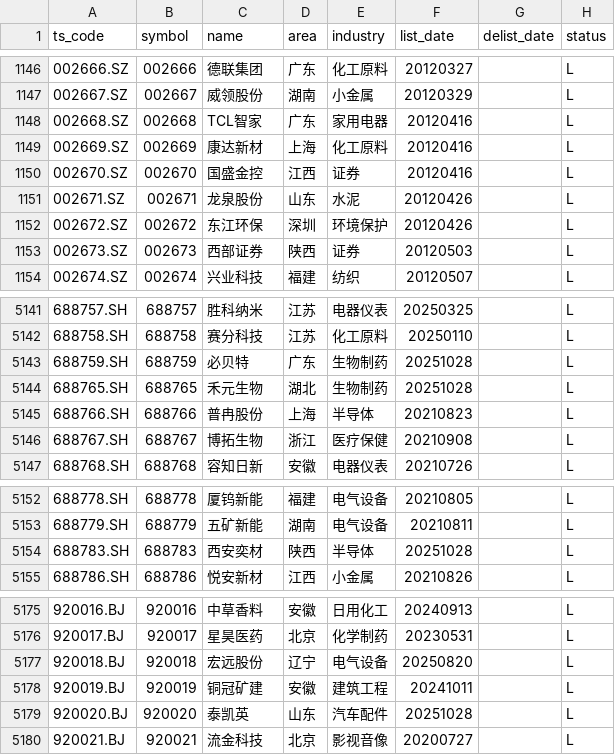
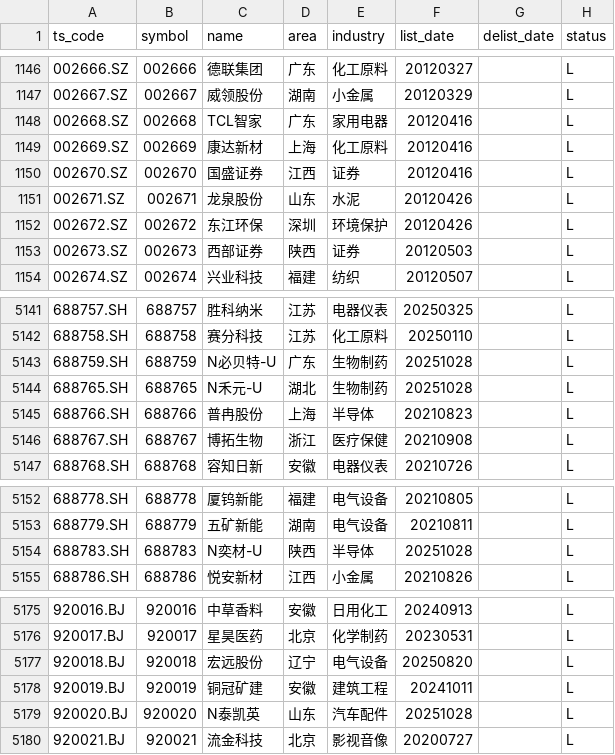
Before and after one commit to AFAN-LIFE/macropage, a CSV file: data/stock_basic.csv, drawn as a sheet; only a part is shown, gaps mark what is left out.

```diff
--- a/data/stock_basic.csv
+++ b/data/stock_basic.csv
@@ -1149,3 +1149,3 @@ ts_code,symbol,name,area,industry,list_date,delist_date,status
 002669.SZ,002669,康达新材,上海,化工原料,20120416,,L
-002670.SZ,002670,国盛金控,江西,证券,20120416,,L
+002670.SZ,002670,国盛证券,江西,证券,20120416,,L
 002671.SZ,002671,龙泉股份,山东,水泥,20120426,,L
@@ -5142,4 +5142,4 @@ ts_code,symbol,name,area,industry,list_date,delist_date,status
 688758.SH,688758,赛分科技,江苏,化工原料,20250110,,L
-688759.SH,688759,必贝特,广东,生物制药,20251028,,L
-688765.SH,688765,禾元生物,湖北,生物制药,20251028,,L
+688759.SH,688759,N必贝特-U,广东,生物制药,20251028,,L
+688765.SH,688765,N禾元-U,湖北,生物制药,20251028,,L
 688766.SH,688766,普冉股份,上海,半导体,20210823,,L
@@ -5153,3 +5153,3 @@ ts_code,symbol,name,area,industry,list_date,delist_date,status
 688779.SH,688779,五矿新能,湖南,电气设备,20210811,,L
-688783.SH,688783,西安奕材,陕西,半导体,20251028,,L
+688783.SH,688783,N奕材-U,陕西,半导体,20251028,,L
 688786.SH,688786,悦安新材,江西,小金属,20210826,,L
@@ -5178,3 +5178,3 @@ ts_code,symbol,name,area,industry,list_date,delist_date,status
 920019.BJ,920019,铜冠矿建,安徽,建筑工程,20241011,,L
-920020.BJ,920020,泰凯英,山东,汽车配件,20251028,,L
+920020.BJ,920020,N泰凯英,山东,汽车配件,20251028,,L
 920021.BJ,920021,流金科技,北京,影视音像,20200727,,L
```
Also changed, not shown: data/global_index.csv, data/tf_continuous.csv, 2 other files.
